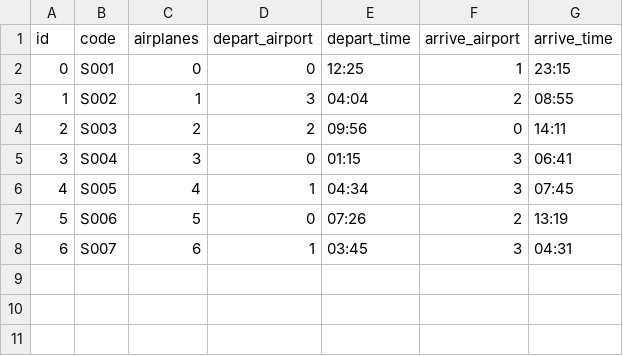
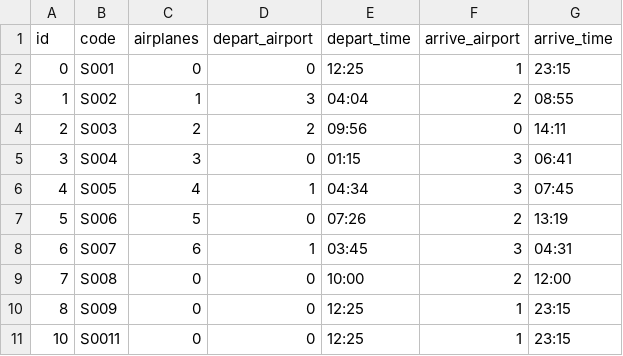
Before and after one commit to The-real-jim-parry-for-real-this-time/asn1, a CSV file: data/flights.csv, drawn as a sheet; the diff names each change by its address in the sheet, - before the commit and + after, or states it on an @@ line.

Commit message:
flights complete

```diff
--- a/data/flights.csv
+++ b/data/flights.csv
+row 9: 7 | S008 | 0 | 0 | 10:00 | 2 | 12:00
+row 10: 8 | S009 | 0 | 0 | 12:25 | 1 | 23:15
+row 11: 10 | S0011 | 0 | 0 | 12:25 | 1 | 23:15
```
Also changed, not shown: data/fleet.csv, 5 other files.
